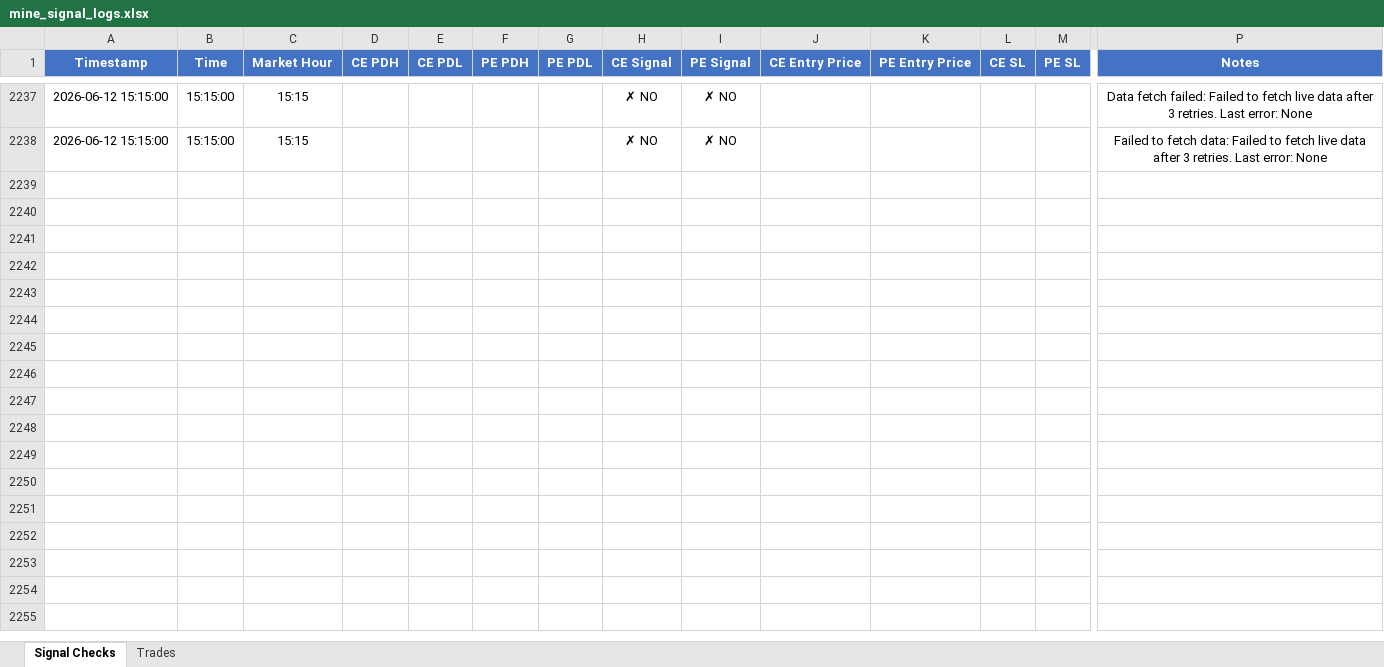
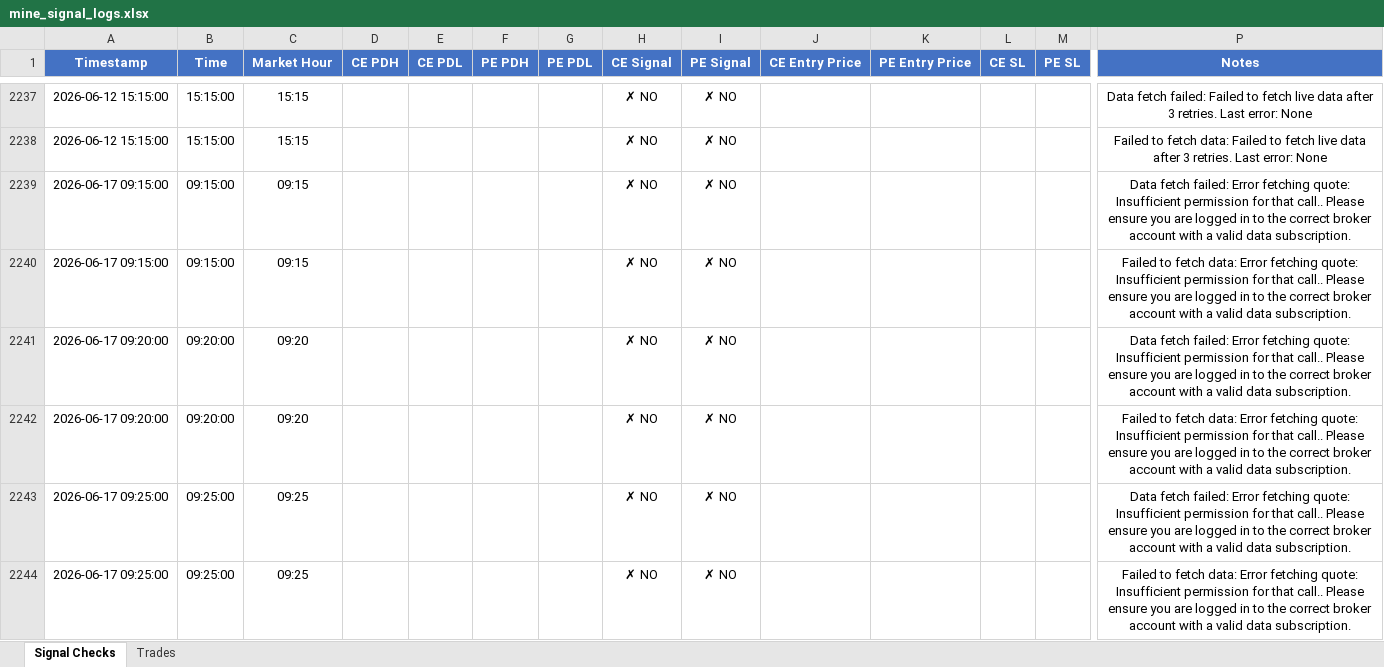
Before and after one commit to kwinkzap-bot/Mine, an Excel workbook: Mine/logs/mine_signal_logs.xlsx, sheet Signal Checks, drawn as a sheet; only a part is shown, gaps mark what is left out; values as stored, in another font and other column widths than the file's, no borders; rows hold the shown columns only; the diff covers the shown part only; the diff names each change by its address in the sheet, - before the commit and + after, or states it on an @@ line.

```diff
--- a/Mine/logs/mine_signal_logs.xlsx (sheet Signal Checks)
+++ b/Mine/logs/mine_signal_logs.xlsx (sheet Signal Checks)
+row 2239: 2026-06-17 09:15:00 | 09:15:00 | 09:15 |  |  |  |  | ✗ NO | ✗ NO |  |  |  |  | Data fetch failed: Error fetching quote: Insufficient permission for that call.. Please ensure you are logged in to the correct broker account with a valid data subscription.
+row 2240: 2026-06-17 09:15:00 | 09:15:00 | 09:15 |  |  |  |  | ✗ NO | ✗ NO |  |  |  |  | Failed to fetch data: Error fetching quote: Insufficient permission for that call.. Please ensure you are logged in to the correct broker account with a valid data subscription.
+row 2241: 2026-06-17 09:20:00 | 09:20:00 | 09:20 |  |  |  |  | ✗ NO | ✗ NO |  |  |  |  | Data fetch failed: Error fetching quote: Insufficient permission for that call.. Please ensure you are logged in to the correct broker account with a valid data subscription.
+row 2242: 2026-06-17 09:20:00 | 09:20:00 | 09:20 |  |  |  |  | ✗ NO | ✗ NO |  |  |  |  | Failed to fetch data: Error fetching quote: Insufficient permission for that call.. Please ensure you are logged in to the correct broker account with a valid data subscription.
+row 2243: 2026-06-17 09:25:00 | 09:25:00 | 09:25 |  |  |  |  | ✗ NO | ✗ NO |  |  |  |  | Data fetch failed: Error fetching quote: Insufficient permission for that call.. Please ensure you are logged in to the correct broker account with a valid data subscription.
+row 2244: 2026-06-17 09:25:00 | 09:25:00 | 09:25 |  |  |  |  | ✗ NO | ✗ NO |  |  |  |  | Failed to fetch data: Error fetching quote: Insufficient permission for that call.. Please ensure you are logged in to the correct broker account with a valid data subscription.
```
Also changed, not shown: 6 added rows elsewhere in this sheet, 11 other files.
